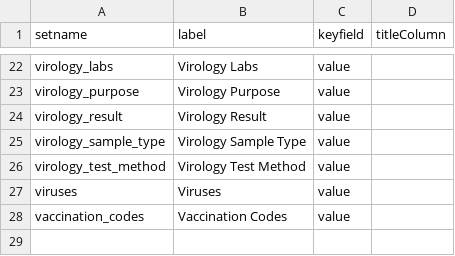
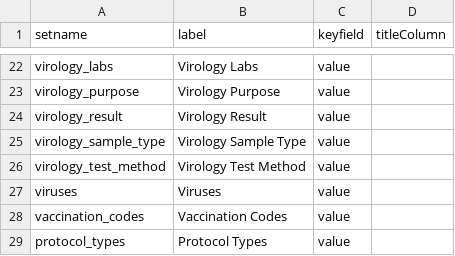
Before and after one commit to LabKey/cnprcEHRModules, a TSV file: cnprc_ehr/resources/data/lookup_sets.tsv, drawn as a sheet; only a part is shown, gaps mark what is left out; the diff names each change by its address in the sheet, - before the commit and + after, or states it on an @@ line.

Commit message:
Spec 26477: ETLs, Lookups, Views - Treatment, Demographics, Genetics : added db scripts, plus ETLs and tsv files for institutions, protocol_exceptions, spf_status.

```diff
--- a/cnprc_ehr/resources/data/lookup_sets.tsv
+++ b/cnprc_ehr/resources/data/lookup_sets.tsv
+row 29: protocol_types | Protocol Types | value
```
Also changed, not shown: 11 other files.
